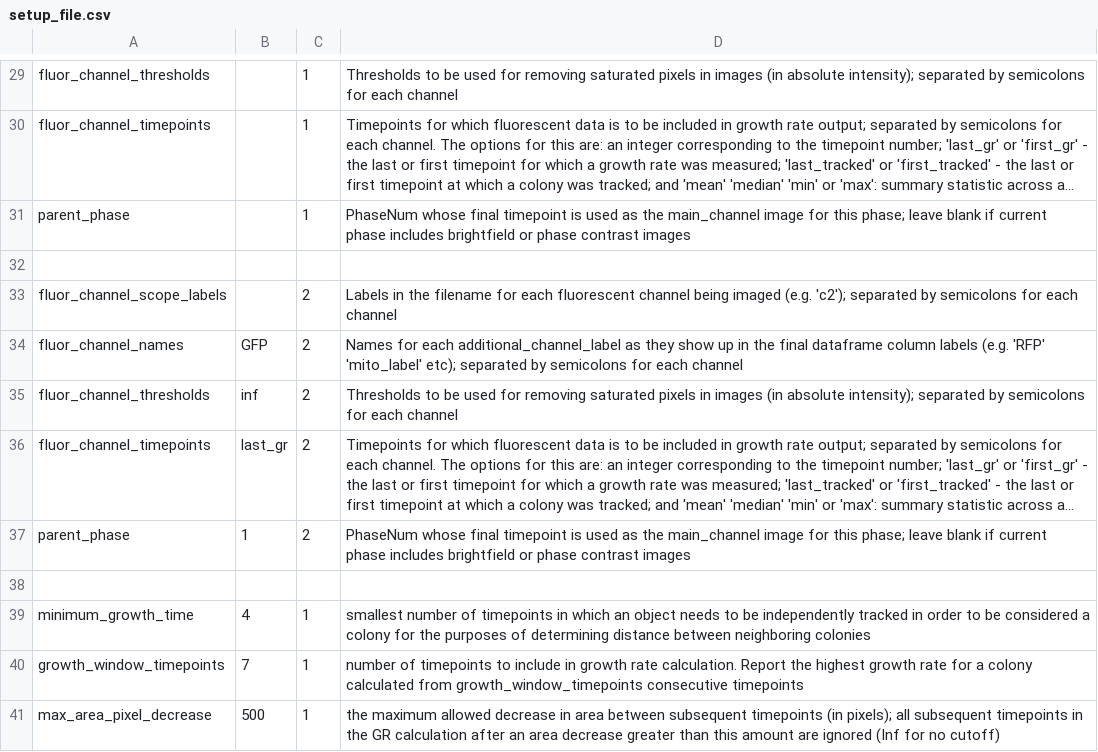
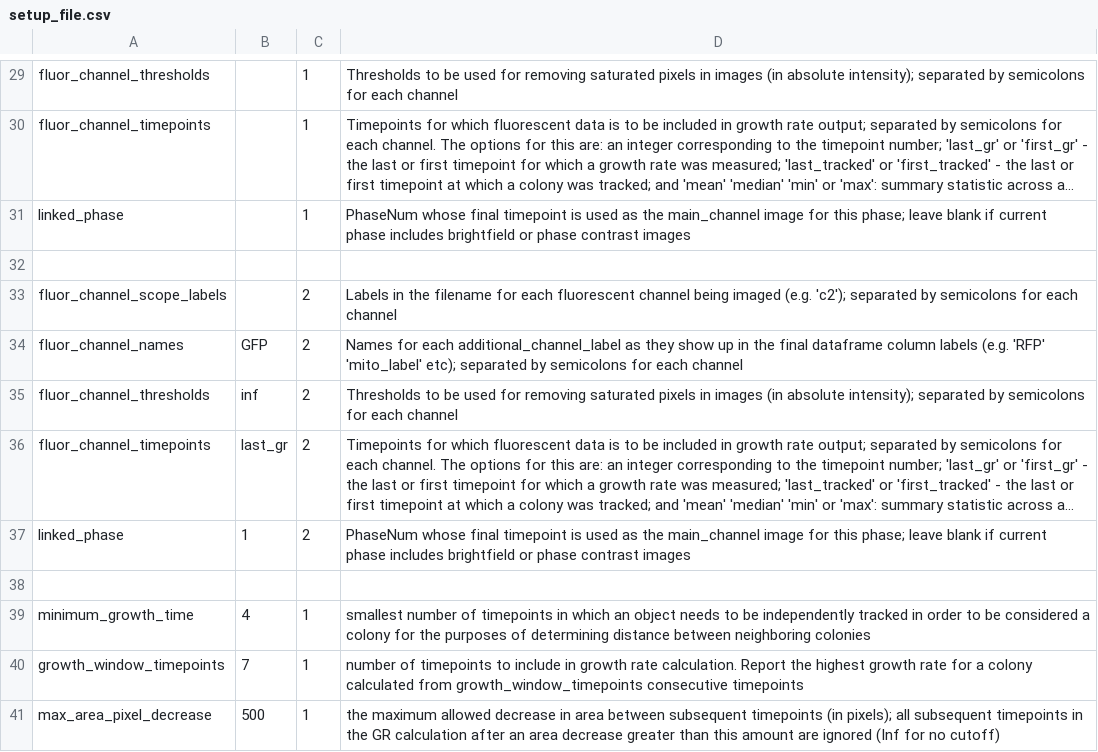
Before and after one commit to Siegallab/PIE, a CSV file: PIE_tests/expected_ft_outputs/EP_170202_small_expected_out/setup_file.csv, drawn as a sheet; only a part is shown, gaps mark what is left out; long unchanged cells end in …; the diff names each change by its address in the sheet, - before the commit and + after, or states it on an @@ line.

```diff
--- a/PIE_tests/expected_ft_outputs/EP_170202_small_expected_out/setup_file.csv
+++ b/PIE_tests/expected_ft_outputs/EP_170202_small_expected_out/setup_file.csv
-A31: parent_phase
+A31: linked_phase
-A37: parent_phase
+A37: linked_phase
```
Also changed, not shown: PIE/PIE_data/param_descriptions.csv, PIE_tests/expected_ft_outputs/SL_170619_2_GR_small_expected_out/setup_file.csv, 8 other files.
